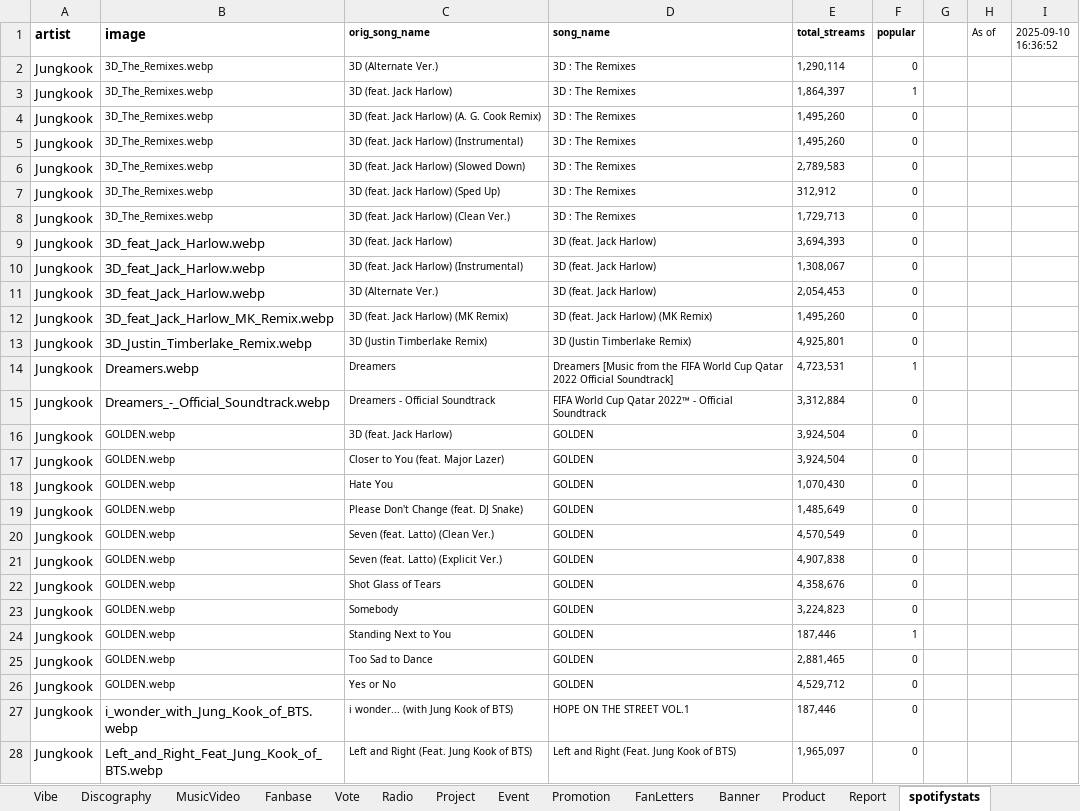
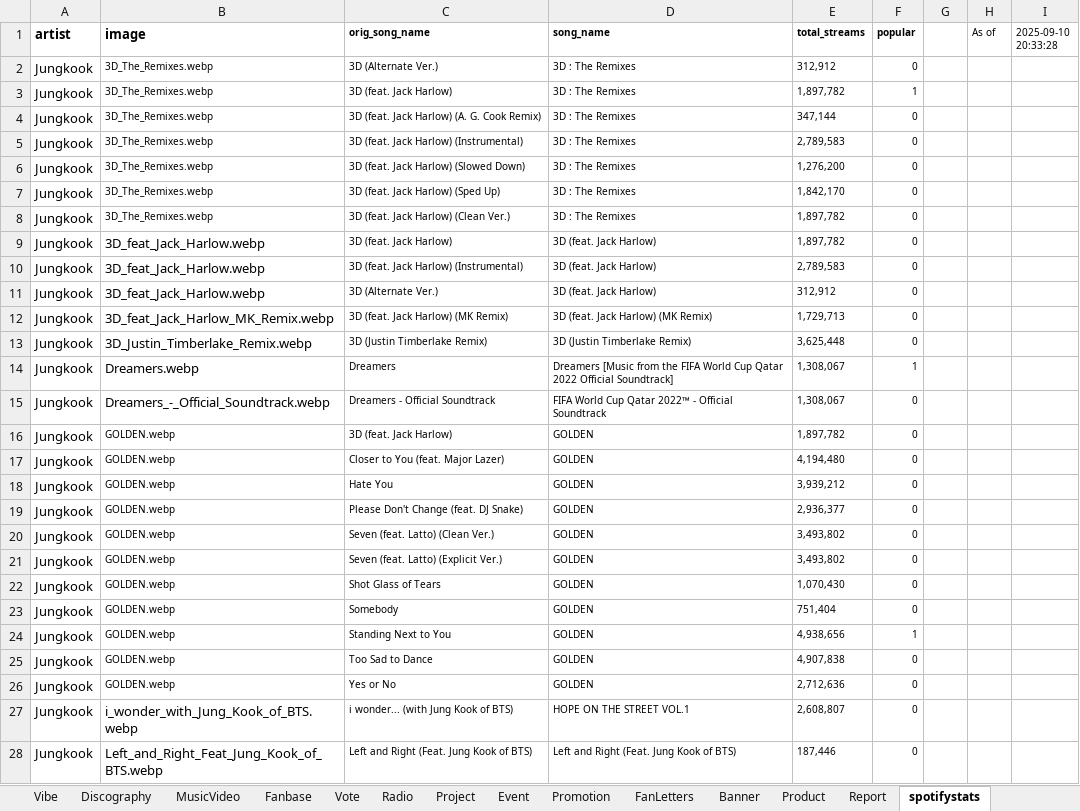
Before and after one commit to tetekoofm/taekook_universe, an Excel workbook: taekook_universe.xlsx, sheet spotifystats, drawn as a sheet; only a part is shown; values as stored, in another font and other column widths than the file's, no borders; the diff covers the shown part only; the diff names each change by its address in the sheet, - before the commit and + after, or states it on an @@ line.

```diff
--- a/taekook_universe.xlsx (sheet spotifystats)
+++ b/taekook_universe.xlsx (sheet spotifystats)
-I1: 2025-09-10 16:36:52
+I1: 2025-09-10 20:33:28
-E2 (total_streams): 1,290,114
+E2 (total_streams): 312,912
-E3 (total_streams): 1,864,397
+E3 (total_streams): 1,897,782
-E4 (total_streams): 1,495,260
+E4 (total_streams): 347,144
-E5 (total_streams): 1,495,260
+E5 (total_streams): 2,789,583
-E6 (total_streams): 2,789,583
+E6 (total_streams): 1,276,200
-E7 (total_streams): 312,912
+E7 (total_streams): 1,842,170
-E8 (total_streams): 1,729,713
+E8 (total_streams): 1,897,782
-E9 (total_streams): 3,694,393
+E9 (total_streams): 1,897,782
-E10 (total_streams): 1,308,067
+E10 (total_streams): 2,789,583
-E11 (total_streams): 2,054,453
+E11 (total_streams): 312,912
-E12 (total_streams): 1,495,260
+E12 (total_streams): 1,729,713
-E13 (total_streams): 4,925,801
+E13 (total_streams): 3,625,448
-E14 (total_streams): 4,723,531
+E14 (total_streams): 1,308,067
-E15 (total_streams): 3,312,884
+E15 (total_streams): 1,308,067
-E16 (total_streams): 3,924,504
+E16 (total_streams): 1,897,782
-E17 (total_streams): 3,924,504
+E17 (total_streams): 4,194,480
-E18 (total_streams): 1,070,430
+E18 (total_streams): 3,939,212
-E19 (total_streams): 1,485,649
+E19 (total_streams): 2,936,377
-E20 (total_streams): 4,570,549
+E20 (total_streams): 3,493,802
-E21 (total_streams): 4,907,838
+E21 (total_streams): 3,493,802
-E22 (total_streams): 4,358,676
+E22 (total_streams): 1,070,430
-E23 (total_streams): 3,224,823
+E23 (total_streams): 751,404
-E24 (total_streams): 187,446
+E24 (total_streams): 4,938,656
-E25 (total_streams): 2,881,465
+E25 (total_streams): 4,907,838
-E26 (total_streams): 4,529,712
+E26 (total_streams): 2,712,636
-E27 (total_streams): 187,446
+E27 (total_streams): 2,608,807
-E28 (total_streams): 1,965,097
+E28 (total_streams): 187,446
```
Also changed, not shown: 83 edited cells elsewhere in this sheet, 1 other file.
